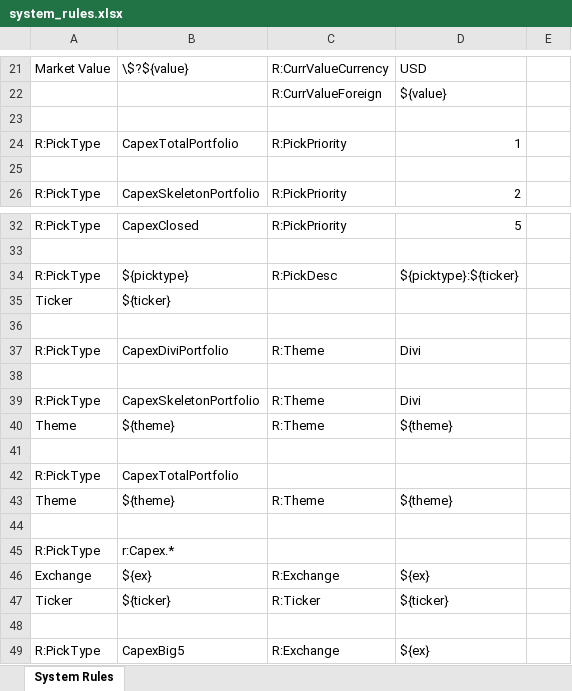
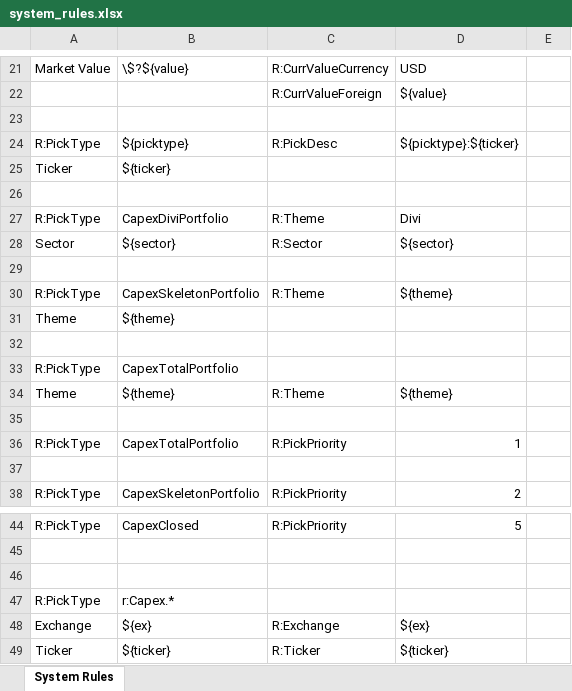
Before and after one commit to redfish64/themetrack, an Excel workbook: system_rules.xlsx, sheet System Rules, drawn as a sheet; only a part is shown, gaps mark what is left out; the shorter side is filled out with more unchanged rows; values as stored, in another font and other column widths than the file's, no borders; removed rows and columns are numbered as before the commit, all else as after; the diff names each change by its address in the sheet, - before the commit and + after, or states it on an @@ line.

Commit message:
works a lot better now. capex and divi report. still needs some cleanup

```diff
--- a/system_rules.xlsx (sheet System Rules)
+++ b/system_rules.xlsx (sheet System Rules)
@@ row 34 moved to row 24: R:PickType @@
@@ row 35 moved to row 25: Ticker @@
+row 26: (empty)
@@ row 37 moved to row 27: R:PickType @@
+row 28: Sector | ${sector} | R:Sector | ${sector}
+row 29: (empty)
+row 30: R:PickType | CapexSkeletonPortfolio | R:Theme | ${theme}
+row 31: Theme | ${theme}
+row 32: (empty)
@@ row 42 moved to row 33: R:PickType @@
@@ row 40 moved to row 34: Theme @@
+row 35: (empty)
-row 36: (empty)
-row 38: (empty)
-row 39: R:PickType | CapexSkeletonPortfolio | R:Theme | Divi
-row 41: (empty)
-row 43: Theme | ${theme} | R:Theme | ${theme}
```
Also changed, not shown: 5 other files.
